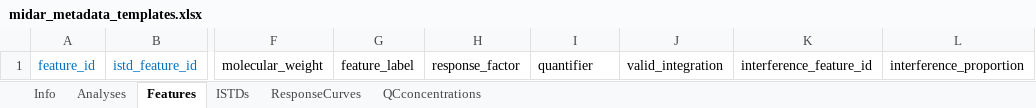
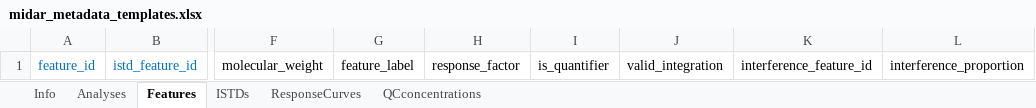
Before and after one commit to SLINGhub/midar, an Excel workbook: inst/extdata/midar_metadata_templates.xlsx, sheet Features, drawn as a sheet; only a part is shown, gaps mark what is left out; values as stored, in another font and other column widths than the file's, no borders; the diff names each change by its address in the sheet, - before the commit and + after, or states it on an @@ line.

Commit message:
fix quantifier col in metadata xlsx template

```diff
--- a/inst/extdata/midar_metadata_templates.xlsx (sheet Features)
+++ b/inst/extdata/midar_metadata_templates.xlsx (sheet Features)
-I1: quantifier
+I1: is_quantifier
```
